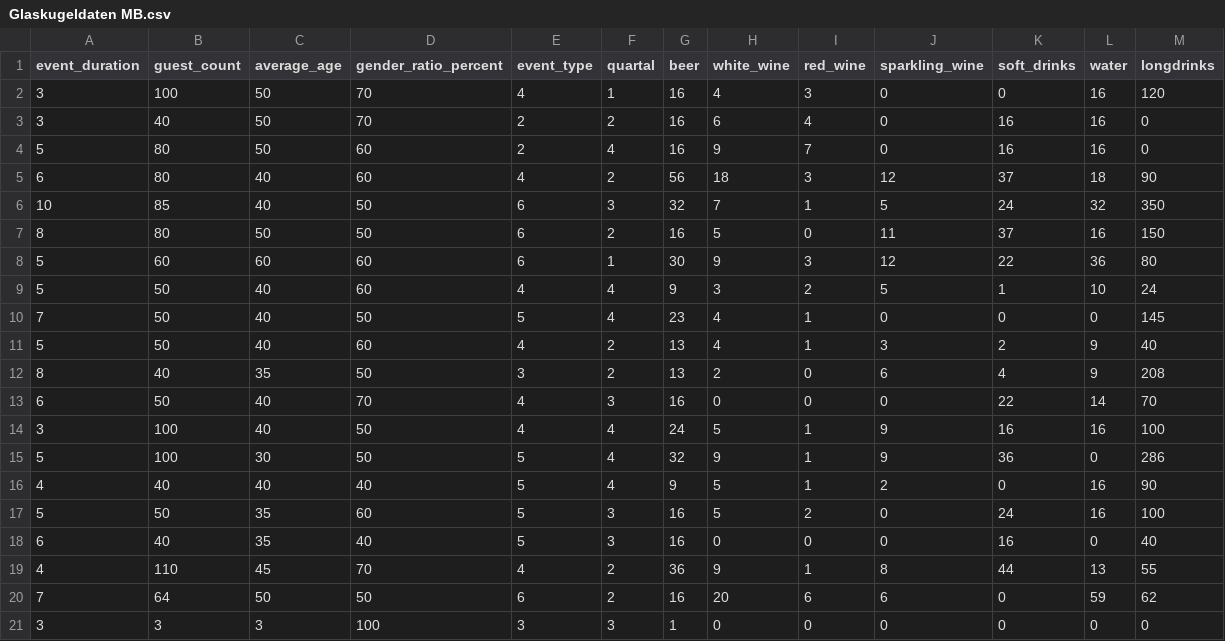
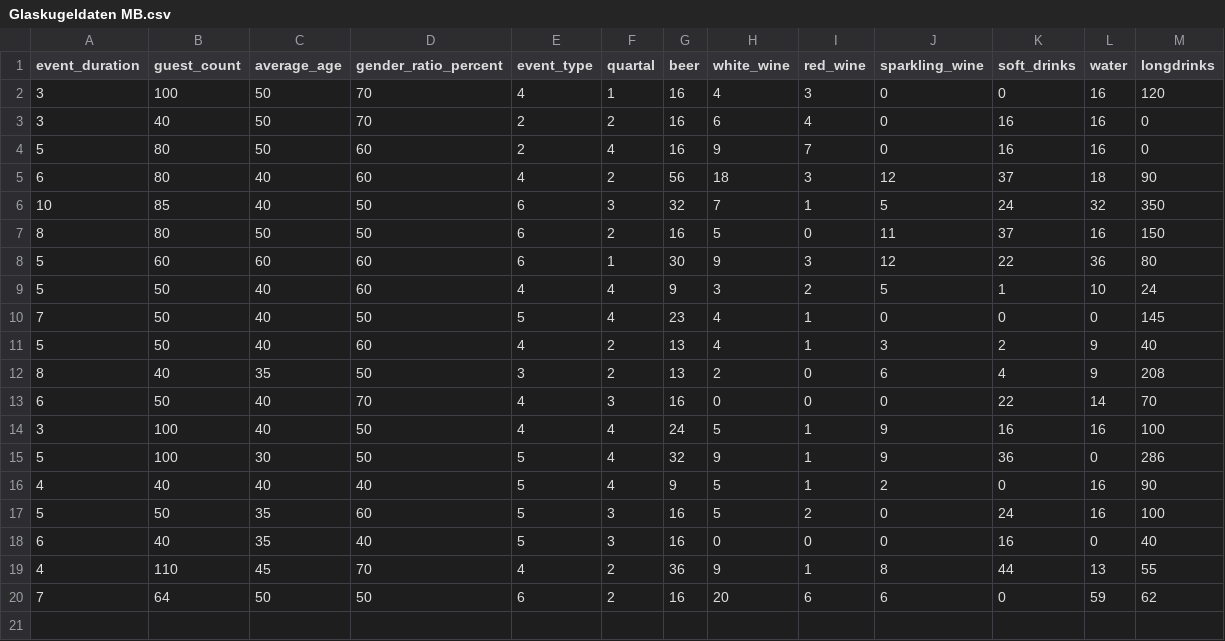
Before and after one commit to makis62547/Getr-nkeprognose, a CSV file: Glaskugeldaten MB.csv, drawn as a sheet; the diff names each change by its address in the sheet, - before the commit and + after, or states it on an @@ line.

Commit message:
Update Glaskugeldaten MB.csv

```diff
--- a/Glaskugeldaten MB.csv
+++ b/Glaskugeldaten MB.csv
-row 21: 3 | 3 | 3 | 100 | 3 | 3 | 1 | 0 | 0 | 0 | 0 | 0 | 0
```
